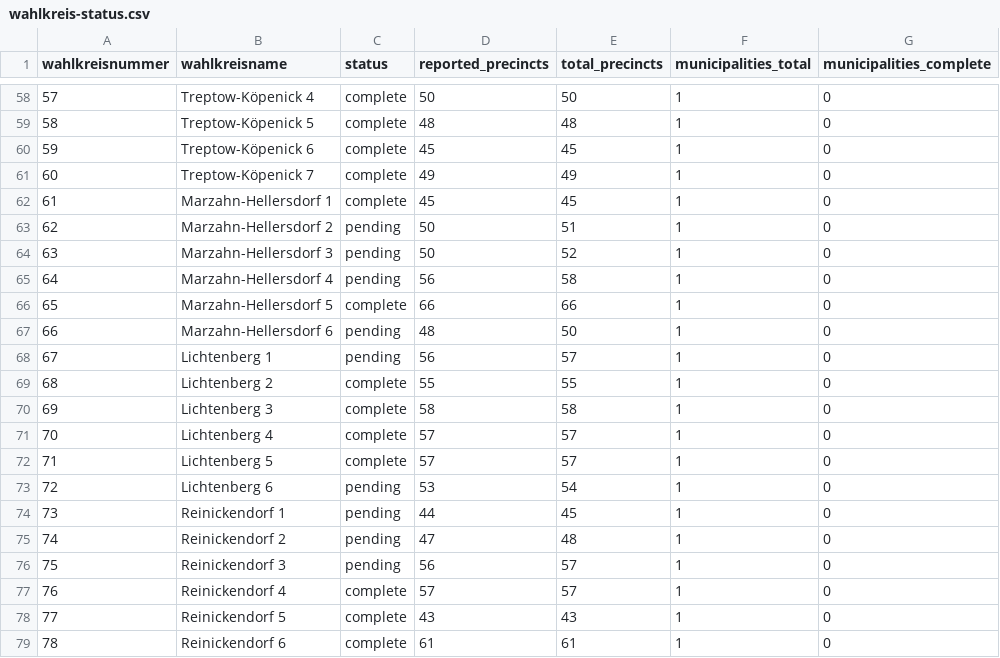
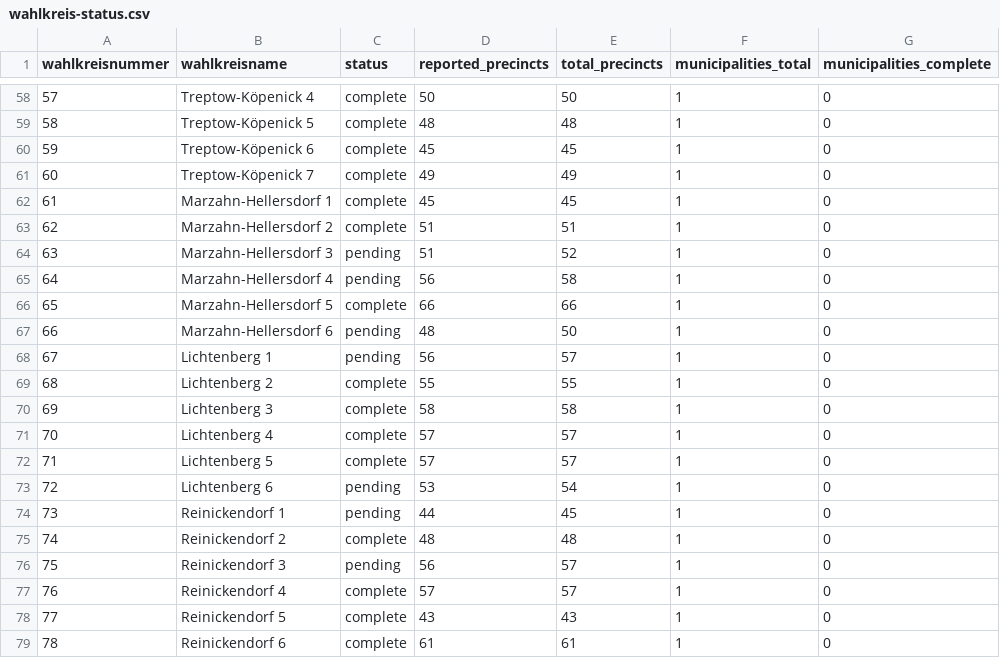
Before and after one commit to volzinnovation/wahl-monitor.de, a CSV file: data/2026-be/metadata/wahlkreis-status.csv, drawn as a sheet; only a part is shown, gaps mark what is left out; the diff names each change by its address in the sheet, - before the commit and + after, or states it on an @@ line.

```diff
--- a/data/2026-be/metadata/wahlkreis-status.csv
+++ b/data/2026-be/metadata/wahlkreis-status.csv
-C63 (status): pending
+C63 (status): complete
-D63:D64 (reported_precincts): 50
+D63:D64 (reported_precincts): 51
-C75 (status): pending
+C75 (status): complete
-D75 (reported_precincts): 47
+D75 (reported_precincts): 48
```
Also changed, not shown: data/2026-be/latest/official-results-source.csv, data/2026-be/latest/statla_party_results.csv, 4 other files.
